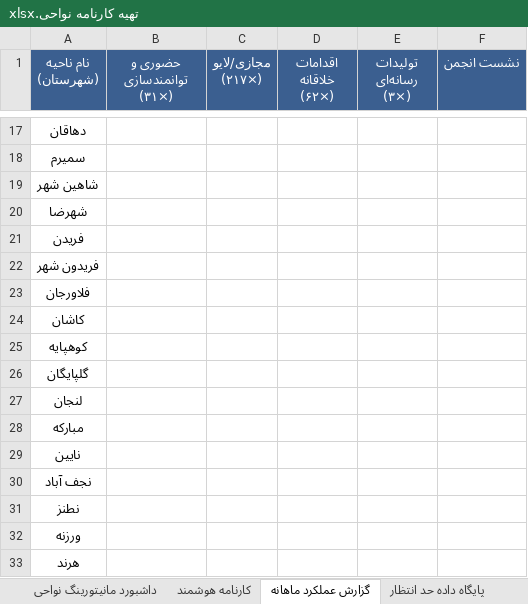
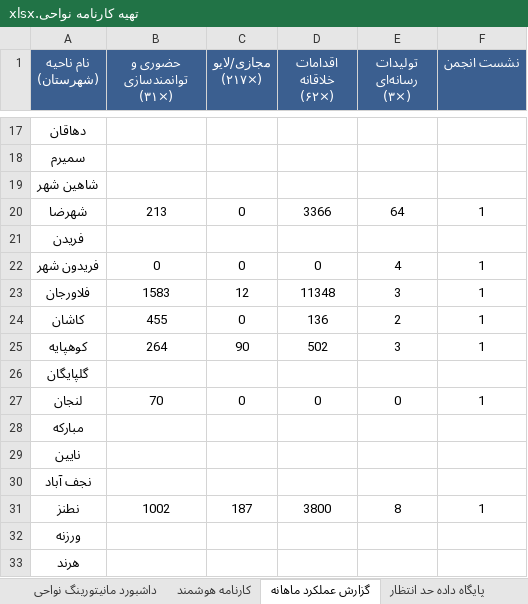
Before and after one commit to andrewnorthgate82-lgtm/Font, an Excel workbook: تهیه کارنامه نواحی.xlsx, sheet گزارش عملکرد ماهانه, drawn as a sheet; only a part is shown, gaps mark what is left out; values as stored, in another font and other column widths than the file's, no borders; table styles not drawn; the diff covers the shown part only; the diff names each change by its address in the sheet, - before the commit and + after, or states it on an @@ line.

```diff
--- a/تهیه کارنامه نواحی.xlsx (sheet گزارش عملکرد ماهانه)
+++ b/تهیه کارنامه نواحی.xlsx (sheet گزارش عملکرد ماهانه)
-B20 (حضوری و توانمندسازی (۳۱×)): (empty)
+B20 (حضوری و توانمندسازی (۳۱×)): 213
-C20 (مجازی/لایو (۲۱۷×)): (empty)
+C20 (مجازی/لایو (۲۱۷×)): 0
-D20 (اقدامات خلاقانه (۶۲×)): (empty)
+D20 (اقدامات خلاقانه (۶۲×)): 3366
-E20 (تولیدات رسانه‌ای (۳×)): (empty)
+E20 (تولیدات رسانه‌ای (۳×)): 64
-F20 (نشست انجمن): (empty)
+F20 (نشست انجمن): 1
-B22 (حضوری و توانمندسازی (۳۱×)): (empty)
+B22 (حضوری و توانمندسازی (۳۱×)): 0
-C22 (مجازی/لایو (۲۱۷×)): (empty)
+C22 (مجازی/لایو (۲۱۷×)): 0
-D22 (اقدامات خلاقانه (۶۲×)): (empty)
+D22 (اقدامات خلاقانه (۶۲×)): 0
-E22 (تولیدات رسانه‌ای (۳×)): (empty)
+E22 (تولیدات رسانه‌ای (۳×)): 4
-F22:F25 (نشست انجمن): (empty)
+F22:F25 (نشست انجمن): 1
-B23 (حضوری و توانمندسازی (۳۱×)): (empty)
+B23 (حضوری و توانمندسازی (۳۱×)): 1583
-C23 (مجازی/لایو (۲۱۷×)): (empty)
+C23 (مجازی/لایو (۲۱۷×)): 12
-D23 (اقدامات خلاقانه (۶۲×)): (empty)
+D23 (اقدامات خلاقانه (۶۲×)): 11348
-E23 (تولیدات رسانه‌ای (۳×)): (empty)
+E23 (تولیدات رسانه‌ای (۳×)): 3
-B24 (حضوری و توانمندسازی (۳۱×)): (empty)
+B24 (حضوری و توانمندسازی (۳۱×)): 455
-C24 (مجازی/لایو (۲۱۷×)): (empty)
+C24 (مجازی/لایو (۲۱۷×)): 0
-D24 (اقدامات خلاقانه (۶۲×)): (empty)
+D24 (اقدامات خلاقانه (۶۲×)): 136
-E24 (تولیدات رسانه‌ای (۳×)): (empty)
+E24 (تولیدات رسانه‌ای (۳×)): 2
-B25 (حضوری و توانمندسازی (۳۱×)): (empty)
+B25 (حضوری و توانمندسازی (۳۱×)): 264
-C25 (مجازی/لایو (۲۱۷×)): (empty)
+C25 (مجازی/لایو (۲۱۷×)): 90
-D25 (اقدامات خلاقانه (۶۲×)): (empty)
+D25 (اقدامات خلاقانه (۶۲×)): 502
-E25 (تولیدات رسانه‌ای (۳×)): (empty)
+E25 (تولیدات رسانه‌ای (۳×)): 3
-B27 (حضوری و توانمندسازی (۳۱×)): (empty)
+B27 (حضوری و توانمندسازی (۳۱×)): 70
-C27 (مجازی/لایو (۲۱۷×)): (empty)
+C27 (مجازی/لایو (۲۱۷×)): 0
-D27 (اقدامات خلاقانه (۶۲×)): (empty)
+D27 (اقدامات خلاقانه (۶۲×)): 0
-E27 (تولیدات رسانه‌ای (۳×)): (empty)
+E27 (تولیدات رسانه‌ای (۳×)): 0
-F27 (نشست انجمن): (empty)
+F27 (نشست انجمن): 1
-B31 (حضوری و توانمندسازی (۳۱×)): (empty)
+B31 (حضوری و توانمندسازی (۳۱×)): 1002
-C31 (مجازی/لایو (۲۱۷×)): (empty)
+C31 (مجازی/لایو (۲۱۷×)): 187
-D31 (اقدامات خلاقانه (۶۲×)): (empty)
+D31 (اقدامات خلاقانه (۶۲×)): 3800
-E31 (تولیدات رسانه‌ای (۳×)): (empty)
+E31 (تولیدات رسانه‌ای (۳×)): 8
-F31 (نشست انجمن): (empty)
+F31 (نشست انجمن): 1
```
Also changed, not shown: 40 edited cells elsewhere in this sheet, sheet داشبورد مانیتورینگ نواحی, charts or pictures, 6 other files.
